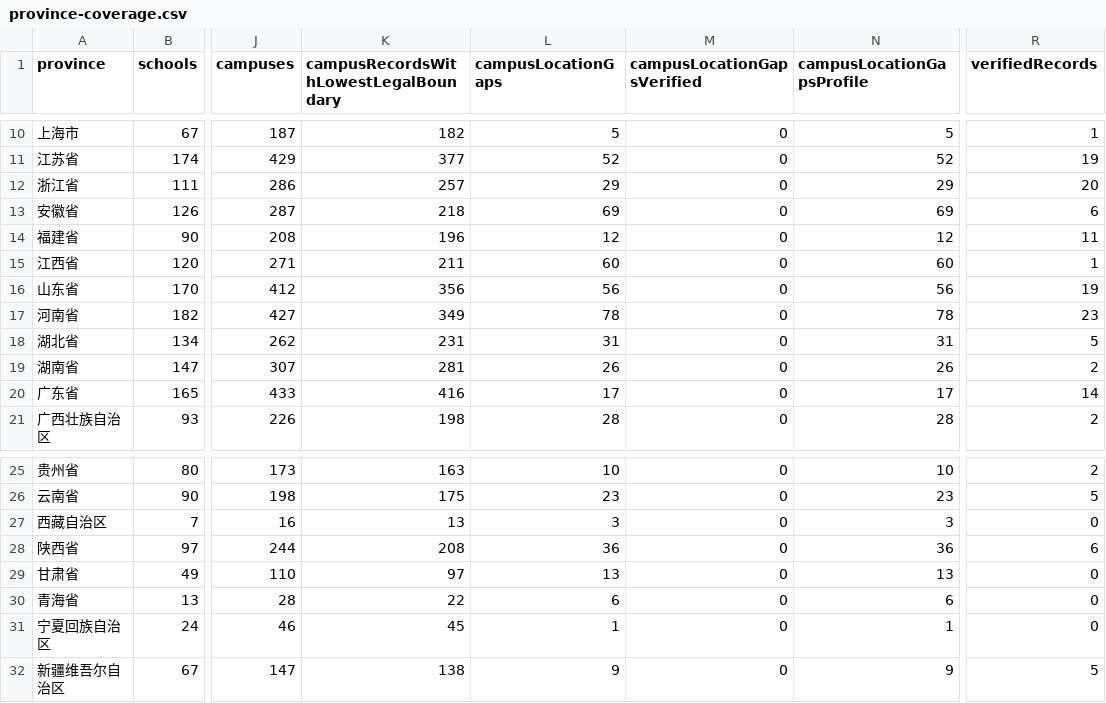
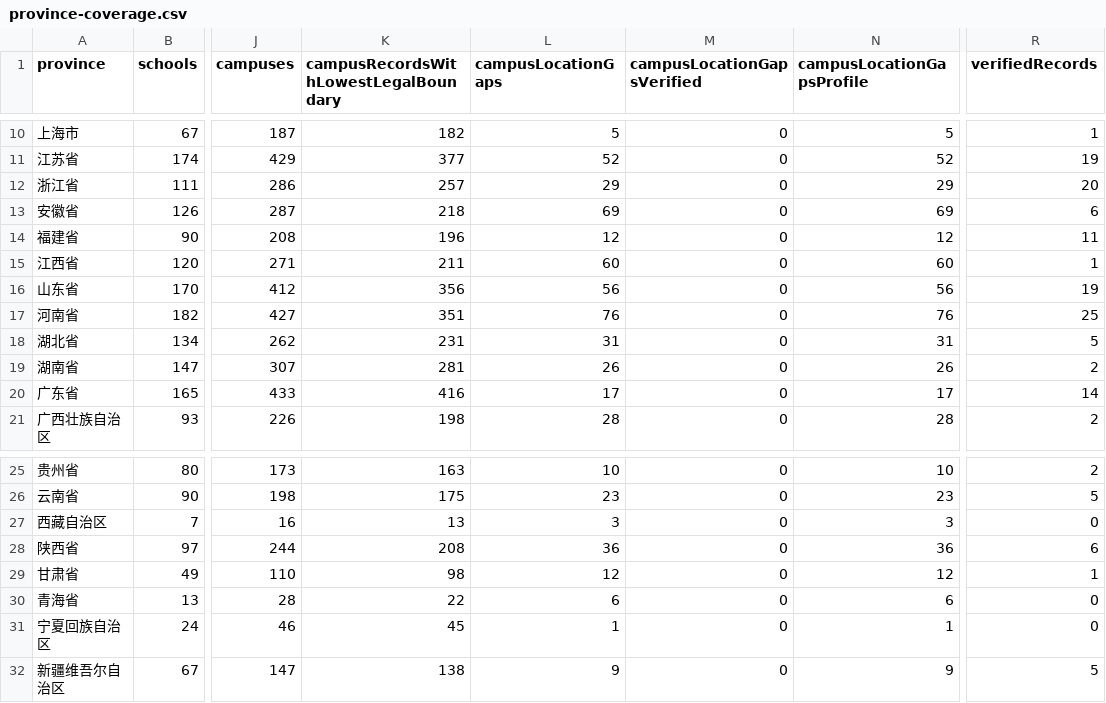
Before and after one commit to ProfessorZhi/china-university-atlas, a CSV file: reports/province-coverage.csv, drawn as a sheet; only a part is shown, gaps mark what is left out; the diff names each change by its address in the sheet, - before the commit and + after, or states it on an @@ line.

```diff
--- a/reports/province-coverage.csv
+++ b/reports/province-coverage.csv
-K17: 349
+K17: 351
-L17 (campusLocationGaps): 78
+L17 (campusLocationGaps): 76
-N17 (campusLocationGapsProfile): 78
+N17 (campusLocationGapsProfile): 76
-R17 (verifiedRecords): 23
+R17 (verifiedRecords): 25
-K29: 97
+K29: 98
-L29 (campusLocationGaps): 13
+L29 (campusLocationGaps): 12
-N29 (campusLocationGapsProfile): 13
+N29 (campusLocationGapsProfile): 12
-R29 (verifiedRecords): 0
+R29 (verifiedRecords): 1
```
Also changed, not shown: reports/campus-location-gaps.csv, 3 other files.
